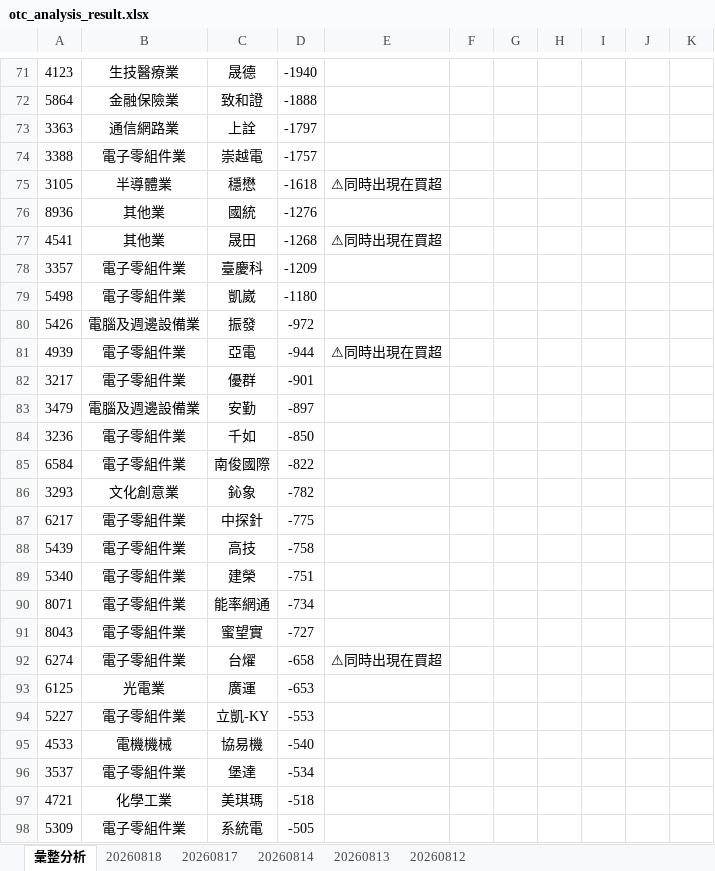
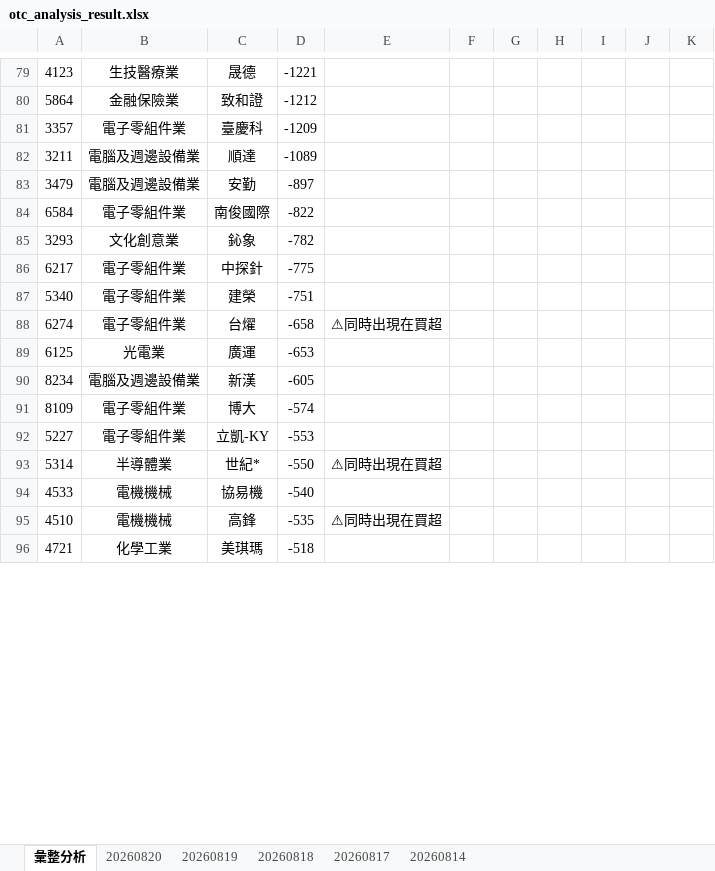
Before and after one commit to ccupcpop/GetDailyStock, an Excel workbook: StockInfo/otc_analysis_result.xlsx, sheet 彙整分析, drawn as a sheet; only a part is shown, gaps mark what is left out; values as stored, in another font and other column widths than the file's, no borders; removed rows and columns are numbered as before the commit, all else as after; the diff covers the shown part only; the diff names each change by its address in the sheet, - before the commit and + after, or states it on an @@ line.

```diff
--- a/StockInfo/otc_analysis_result.xlsx (sheet 彙整分析)
+++ b/StockInfo/otc_analysis_result.xlsx (sheet 彙整分析)
-sheet tab: 20260813
-sheet tab: 20260812
+sheet tab: 20260820
+sheet tab: 20260819
-D79: -1940
+D79: -1221
-D80: -1888
+D80: -1212
-row 73: 3363 | 通信網路業 | 上詮 | -1797
-row 74: 3388 | 電子零組件業 | 崇越電 | -1757
-row 75: 3105 | 半導體業 | 穩懋 | -1618 | ⚠同時出現在買超
-row 76: 8936 | 其他業 | 國統 | -1276
-row 77: 4541 | 其他業 | 晟田 | -1268 | ⚠同時出現在買超
-row 79: 5498 | 電子零組件業 | 凱崴 | -1180
-row 80: 5426 | 電腦及週邊設備業 | 振發 | -972
-row 81: 4939 | 電子零組件業 | 亞電 | -944 | ⚠同時出現在買超
-row 82: 3217 | 電子零組件業 | 優群 | -901
+row 82: 3211 | 電腦及週邊設備業 | 順達 | -1089
-row 84: 3236 | 電子零組件業 | 千如 | -850
-row 88: 5439 | 電子零組件業 | 高技 | -758
-row 90: 8071 | 電子零組件業 | 能率網通 | -734
-row 91: 8043 | 電子零組件業 | 蜜望實 | -727
+row 90: 8234 | 電腦及週邊設備業 | 新漢 | -605
+row 91: 8109 | 電子零組件業 | 博大 | -574
+row 93: 5314 | 半導體業 | 世紀* | -550 | ⚠同時出現在買超
-row 96: 3537 | 電子零組件業 | 堡達 | -534
+row 95: 4510 | 電機機械 | 高鋒 | -535 | ⚠同時出現在買超
-row 98: 5309 | 電子零組件業 | 系統電 | -505
```
Also changed, not shown: 69 added rows, 58 removed rows and 53 edited cells elsewhere in this sheet, sheet 20260818, StockInfo/tse_analysis_result.xlsx, 15 other files.
